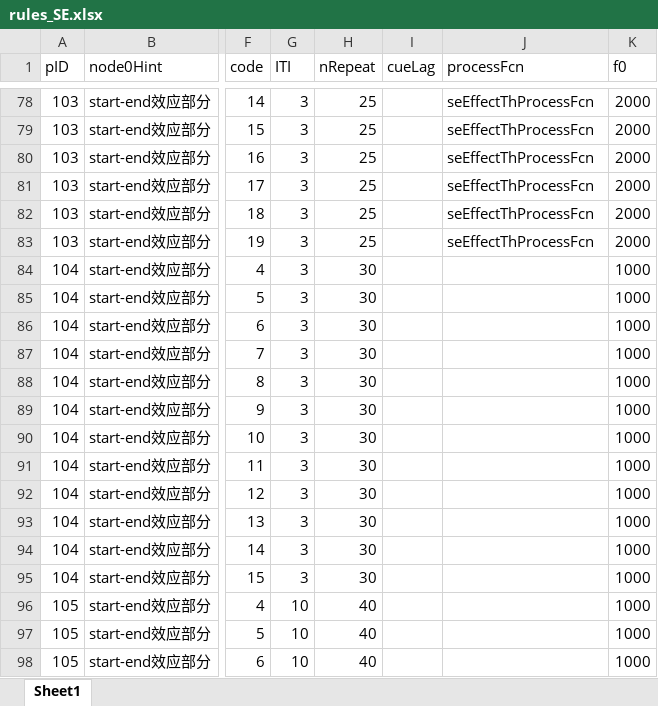
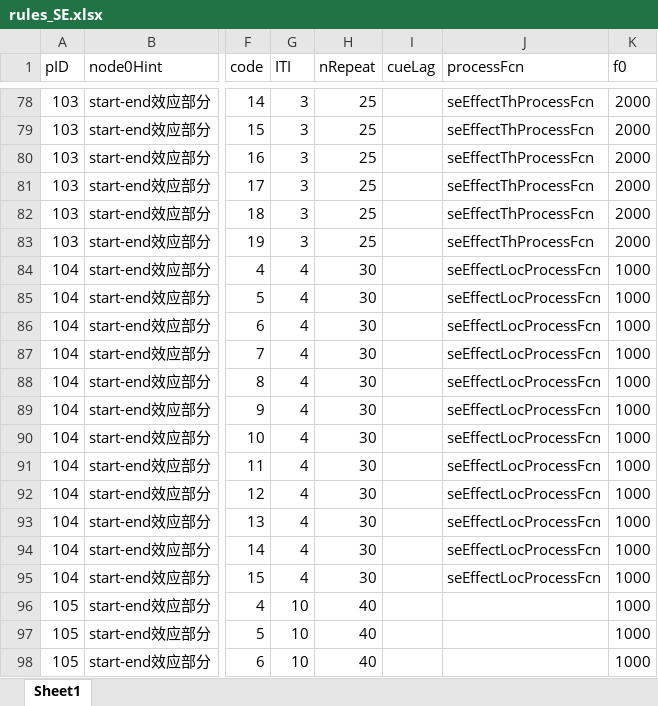
Before and after one commit to TOMORI233/EEGApp, an Excel workbook: rules/start-end effect/rules_SE.xlsx, sheet Sheet1, drawn as a sheet; only a part is shown, gaps mark what is left out; values as stored, in another font and other column widths than the file's, no borders; the diff names each change by its address in the sheet, - before the commit and + after, or states it on an @@ line.

```diff
--- a/rules/start-end effect/rules_SE.xlsx (sheet Sheet1)
+++ b/rules/start-end effect/rules_SE.xlsx (sheet Sheet1)
-G84:G95 (ITI): 3
+G84:G95 (ITI): 4
-J84:J95 (processFcn): (empty)
+J84:J95 (processFcn): seEffectLocProcessFcn
```
Also changed, not shown: 8 other files.
